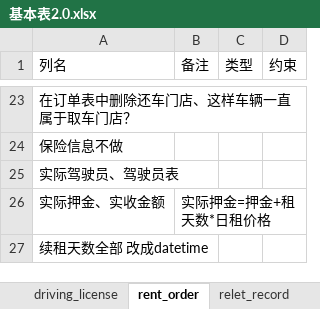
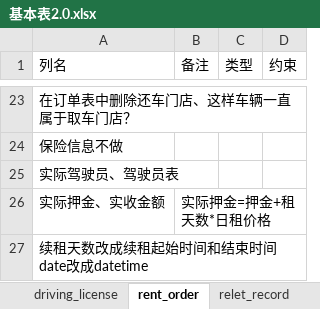
Before and after one commit to YunPengZ/RentMe, an Excel workbook: 实验文档/基本表2.0.xlsx, sheet rent_order, drawn as a sheet; only a part is shown, gaps mark what is left out; values as stored, in another font and other column widths than the file's, no borders; the diff names each change by its address in the sheet, - before the commit and + after, or states it on an @@ line.

```diff
--- a/实验文档/基本表2.0.xlsx (sheet rent_order)
+++ b/实验文档/基本表2.0.xlsx (sheet rent_order)
-A27 (列名): 续租天数全部 改成datetime
+A27 (列名): 续租天数改成续租起始时间和结束时间 date改成datetime
```
Also changed, not shown: 5 other files.
